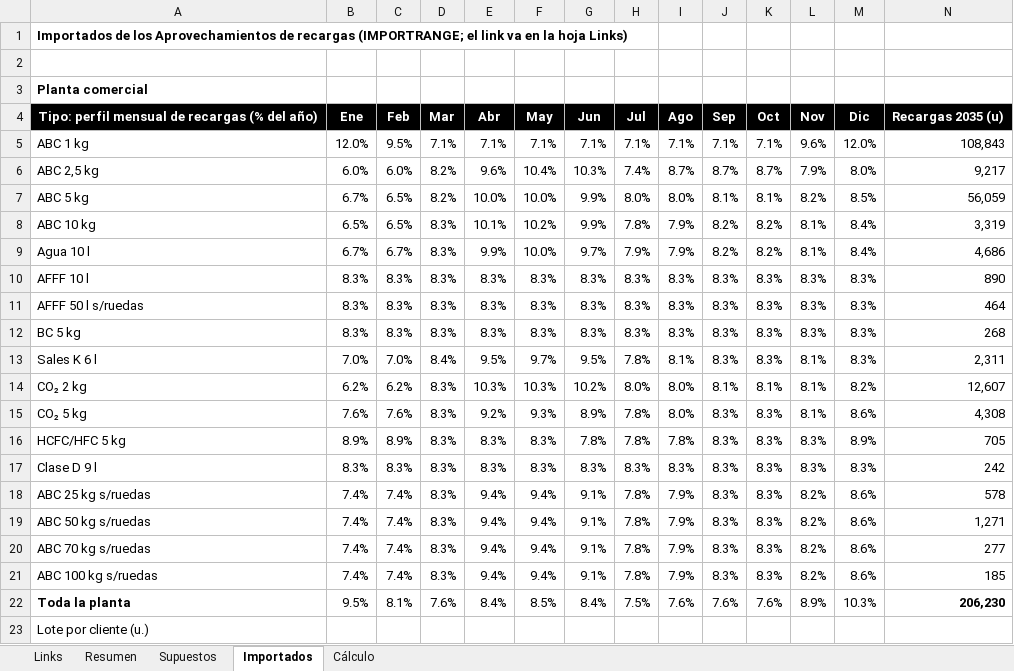
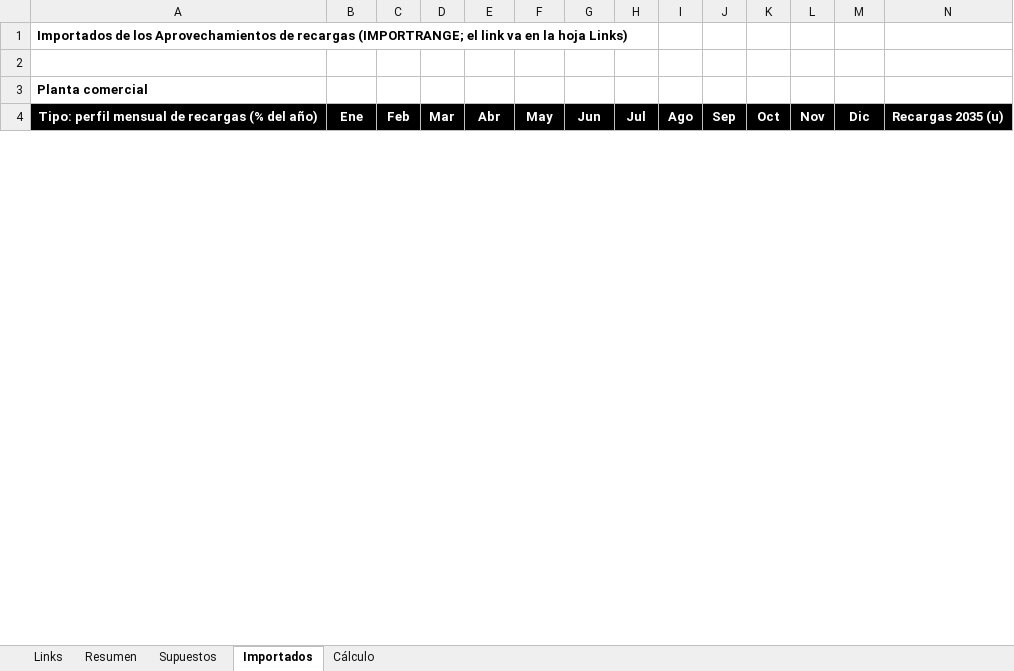
Before and after one commit to TadeoSinay/planos_industrial_flama, an Excel workbook: salida/Recargas.xlsx, sheet Importados, drawn as a sheet; only a part is shown; values as stored, in another font and other column widths than the file's, no borders; removed rows and columns are numbered as before the commit, all else as after; rows hold the shown columns only; the diff covers the shown part only; the diff names each change by its address in the sheet, - before the commit and + after, or states it on an @@ line.

```diff
--- a/salida/Recargas.xlsx (sheet Importados)
+++ b/salida/Recargas.xlsx (sheet Importados)
-row 5: ABC 1 kg | 12.0% | 9.5% | 7.1% | 7.1% | 7.1% | 7.1% | 7.1% | 7.1% | 7.1% | 7.1% | 9.6% | 12.0% | 108,843
-row 6: ABC 2,5 kg | 6.0% | 6.0% | 8.2% | 9.6% | 10.4% | 10.3% | 7.4% | 8.7% | 8.7% | 8.7% | 7.9% | 8.0% | 9,217
-row 7: ABC 5 kg | 6.7% | 6.5% | 8.2% | 10.0% | 10.0% | 9.9% | 8.0% | 8.0% | 8.1% | 8.1% | 8.2% | 8.5% | 56,059
-row 8: ABC 10 kg | 6.5% | 6.5% | 8.3% | 10.1% | 10.2% | 9.9% | 7.8% | 7.9% | 8.2% | 8.2% | 8.1% | 8.4% | 3,319
-row 9: Agua 10 l | 6.7% | 6.7% | 8.3% | 9.9% | 10.0% | 9.7% | 7.9% | 7.9% | 8.2% | 8.2% | 8.1% | 8.4% | 4,686
-row 10: AFFF 10 l | 8.3% | 8.3% | 8.3% | 8.3% | 8.3% | 8.3% | 8.3% | 8.3% | 8.3% | 8.3% | 8.3% | 8.3% | 890
-row 11: AFFF 50 l s/ruedas | 8.3% | 8.3% | 8.3% | 8.3% | 8.3% | 8.3% | 8.3% | 8.3% | 8.3% | 8.3% | 8.3% | 8.3% | 464
-row 12: BC 5 kg | 8.3% | 8.3% | 8.3% | 8.3% | 8.3% | 8.3% | 8.3% | 8.3% | 8.3% | 8.3% | 8.3% | 8.3% | 268
-row 13: Sales K 6 l | 7.0% | 7.0% | 8.4% | 9.5% | 9.7% | 9.5% | 7.8% | 8.1% | 8.3% | 8.3% | 8.1% | 8.3% | 2,311
-row 14: CO₂ 2 kg | 6.2% | 6.2% | 8.3% | 10.3% | 10.3% | 10.2% | 8.0% | 8.0% | 8.1% | 8.1% | 8.1% | 8.2% | 12,607
-row 15: CO₂ 5 kg | 7.6% | 7.6% | 8.3% | 9.2% | 9.3% | 8.9% | 7.8% | 8.0% | 8.3% | 8.3% | 8.1% | 8.6% | 4,308
-row 16: HCFC/HFC 5 kg | 8.9% | 8.9% | 8.3% | 8.3% | 8.3% | 7.8% | 7.8% | 7.8% | 8.3% | 8.3% | 8.3% | 8.9% | 705
-row 17: Clase D 9 l | 8.3% | 8.3% | 8.3% | 8.3% | 8.3% | 8.3% | 8.3% | 8.3% | 8.3% | 8.3% | 8.3% | 8.3% | 242
-row 18: ABC 25 kg s/ruedas | 7.4% | 7.4% | 8.3% | 9.4% | 9.4% | 9.1% | 7.8% | 7.9% | 8.3% | 8.3% | 8.2% | 8.6% | 578
-row 19: ABC 50 kg s/ruedas | 7.4% | 7.4% | 8.3% | 9.4% | 9.4% | 9.1% | 7.8% | 7.9% | 8.3% | 8.3% | 8.2% | 8.6% | 1,271
-row 20: ABC 70 kg s/ruedas | 7.4% | 7.4% | 8.3% | 9.4% | 9.4% | 9.1% | 7.8% | 7.9% | 8.3% | 8.3% | 8.2% | 8.6% | 277
-row 21: ABC 100 kg s/ruedas | 7.4% | 7.4% | 8.3% | 9.4% | 9.4% | 9.1% | 7.8% | 7.9% | 8.3% | 8.3% | 8.2% | 8.6% | 185
-row 22: Toda la planta | 9.5% | 8.1% | 7.6% | 8.4% | 8.5% | 8.4% | 7.5% | 7.6% | 7.6% | 7.6% | 8.9% | 10.3% | 206,230
-row 23: Lote por cliente (u.)
```
Also changed, not shown: 52 added rows and 33 removed rows elsewhere in this sheet, salida/Analisis_alternativas_corte_chapa.xlsx, salida/Aprovechamiento_Carros.xlsx, 4 other files.
